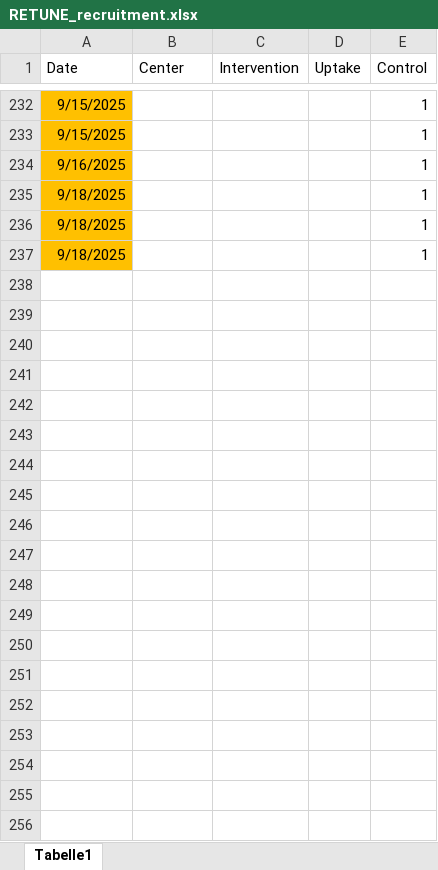
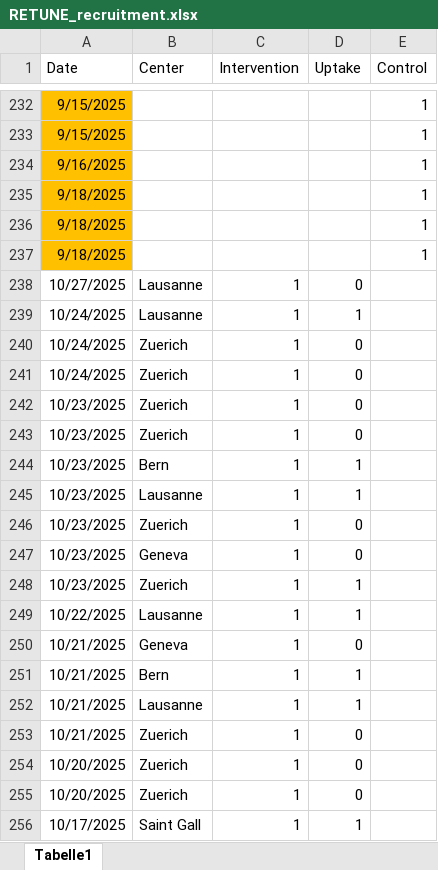
Before and after one commit to christofmanuel/RETUNE_website, an Excel workbook: RETUNE_recruitment.xlsx, sheet Tabelle1, drawn as a sheet; only a part is shown, gaps mark what is left out; values as stored, in another font and other column widths than the file's, no borders; the diff covers the shown part only; the diff names each change by its address in the sheet, - before the commit and + after, or states it on an @@ line.

Commit message:
Update recruitment

```diff
--- a/RETUNE_recruitment.xlsx (sheet Tabelle1)
+++ b/RETUNE_recruitment.xlsx (sheet Tabelle1)
+row 238: 10/27/2025 | Lausanne | 1 | 0
+row 239: 10/24/2025 | Lausanne | 1 | 1
+row 240: 10/24/2025 | Zuerich | 1 | 0
+row 241: 10/24/2025 | Zuerich | 1 | 0
+row 242: 10/23/2025 | Zuerich | 1 | 0
+row 243: 10/23/2025 | Zuerich | 1 | 0
+row 244: 10/23/2025 | Bern | 1 | 1
+row 245: 10/23/2025 | Lausanne | 1 | 1
+row 246: 10/23/2025 | Zuerich | 1 | 0
+row 247: 10/23/2025 | Geneva | 1 | 0
+row 248: 10/23/2025 | Zuerich | 1 | 1
+row 249: 10/22/2025 | Lausanne | 1 | 1
+row 250: 10/21/2025 | Geneva | 1 | 0
+row 251: 10/21/2025 | Bern | 1 | 1
+row 252: 10/21/2025 | Lausanne | 1 | 1
+row 253: 10/21/2025 | Zuerich | 1 | 0
+row 254: 10/20/2025 | Zuerich | 1 | 0
+row 255: 10/20/2025 | Zuerich | 1 | 0
+row 256: 10/17/2025 | Saint Gall | 1 | 1
```
Also changed, not shown: 77 added rows elsewhere in this sheet, 26 other files.
